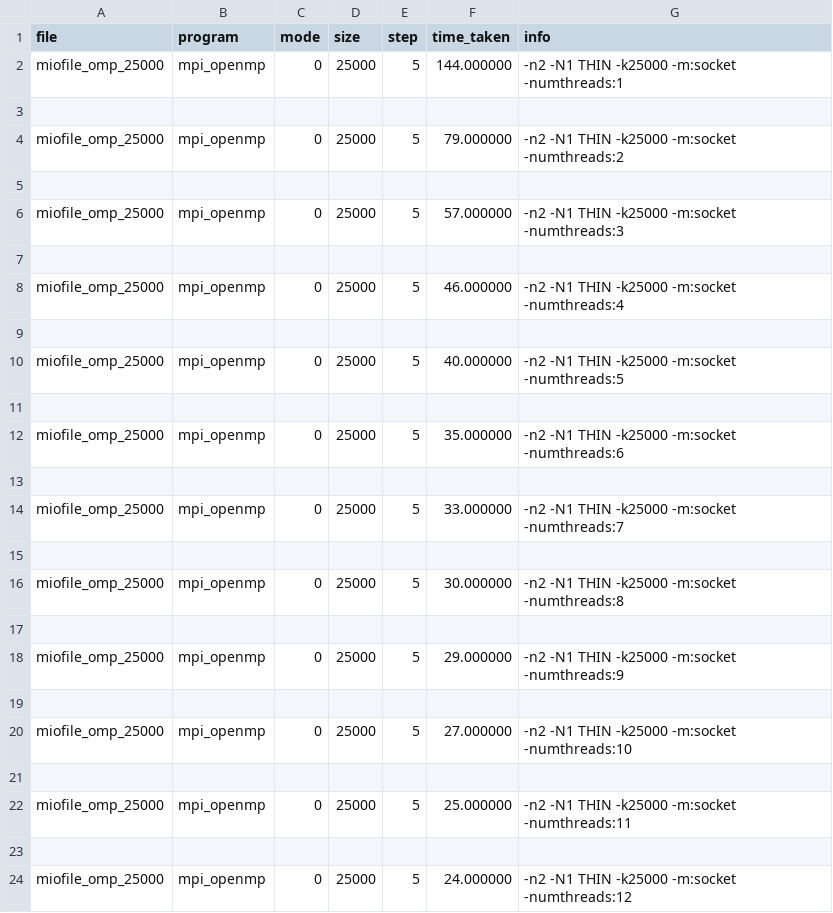
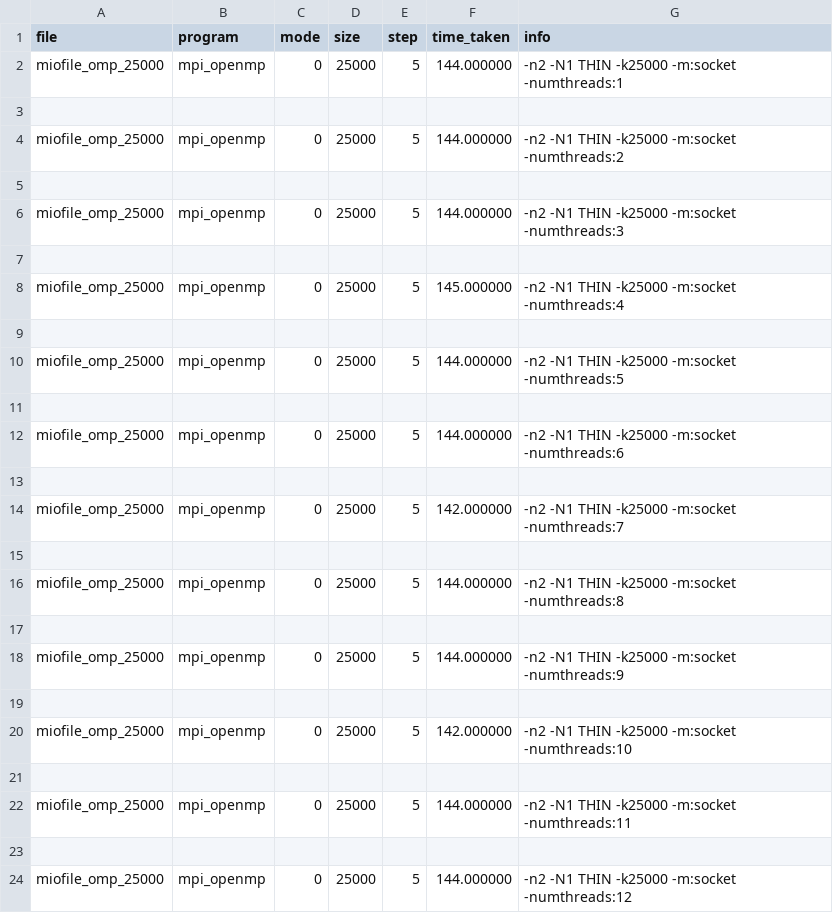
Before and after one commit to crispymcbacon/fhpc-final-assigment-22-23, a CSV file: exercise1/omp_scalability/log_omp_ord_25000.csv, drawn as a sheet.

```diff
--- a/exercise1/omp_scalability/log_omp_ord_25000.csv
+++ b/exercise1/omp_scalability/log_omp_ord_25000.csv
@@ -3,22 +3,22 @@ miofile_omp_25000;mpi_openmp;0;25000;5;144.000000;-n2 -N1 THIN -k25000 -m:socket
 
-miofile_omp_25000;mpi_openmp;0;25000;5;79.000000;-n2 -N1 THIN -k25000 -m:socket -numthreads:2
+miofile_omp_25000;mpi_openmp;0;25000;5;144.000000;-n2 -N1 THIN -k25000 -m:socket -numthreads:2
 
-miofile_omp_25000;mpi_openmp;0;25000;5;57.000000;-n2 -N1 THIN -k25000 -m:socket -numthreads:3
+miofile_omp_25000;mpi_openmp;0;25000;5;144.000000;-n2 -N1 THIN -k25000 -m:socket -numthreads:3
 
-miofile_omp_25000;mpi_openmp;0;25000;5;46.000000;-n2 -N1 THIN -k25000 -m:socket -numthreads:4
+miofile_omp_25000;mpi_openmp;0;25000;5;145.000000;-n2 -N1 THIN -k25000 -m:socket -numthreads:4
 
-miofile_omp_25000;mpi_openmp;0;25000;5;40.000000;-n2 -N1 THIN -k25000 -m:socket -numthreads:5
+miofile_omp_25000;mpi_openmp;0;25000;5;144.000000;-n2 -N1 THIN -k25000 -m:socket -numthreads:5
 
-miofile_omp_25000;mpi_openmp;0;25000;5;35.000000;-n2 -N1 THIN -k25000 -m:socket -numthreads:6
+miofile_omp_25000;mpi_openmp;0;25000;5;144.000000;-n2 -N1 THIN -k25000 -m:socket -numthreads:6
 
-miofile_omp_25000;mpi_openmp;0;25000;5;33.000000;-n2 -N1 THIN -k25000 -m:socket -numthreads:7
+miofile_omp_25000;mpi_openmp;0;25000;5;142.000000;-n2 -N1 THIN -k25000 -m:socket -numthreads:7
 
-miofile_omp_25000;mpi_openmp;0;25000;5;30.000000;-n2 -N1 THIN -k25000 -m:socket -numthreads:8
+miofile_omp_25000;mpi_openmp;0;25000;5;144.000000;-n2 -N1 THIN -k25000 -m:socket -numthreads:8
 
-miofile_omp_25000;mpi_openmp;0;25000;5;29.000000;-n2 -N1 THIN -k25000 -m:socket -numthreads:9
+miofile_omp_25000;mpi_openmp;0;25000;5;144.000000;-n2 -N1 THIN -k25000 -m:socket -numthreads:9
 
-miofile_omp_25000;mpi_openmp;0;25000;5;27.000000;-n2 -N1 THIN -k25000 -m:socket -numthreads:10
+miofile_omp_25000;mpi_openmp;0;25000;5;142.000000;-n2 -N1 THIN -k25000 -m:socket -numthreads:10
 
-miofile_omp_25000;mpi_openmp;0;25000;5;25.000000;-n2 -N1 THIN -k25000 -m:socket -numthreads:11
+miofile_omp_25000;mpi_openmp;0;25000;5;144.000000;-n2 -N1 THIN -k25000 -m:socket -numthreads:11
 
-miofile_omp_25000;mpi_openmp;0;25000;5;24.000000;-n2 -N1 THIN -k25000 -m:socket -numthreads:12
+miofile_omp_25000;mpi_openmp;0;25000;5;144.000000;-n2 -N1 THIN -k25000 -m:socket -numthreads:12
```
Also changed, not shown: exercise1/mpi_scalability_strong/log_ms_static_30_10000.csv, 27 other files.
